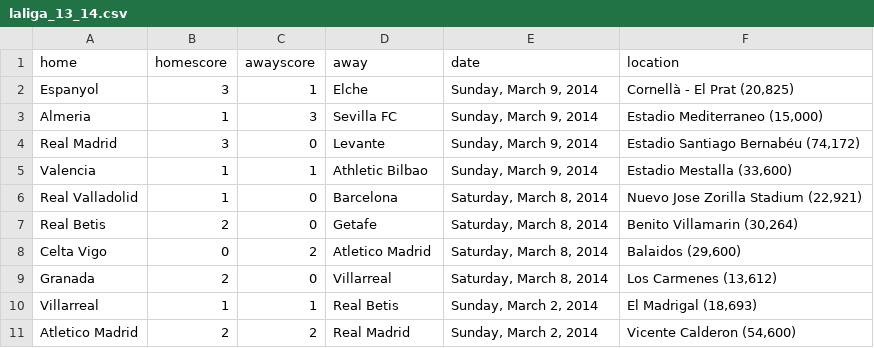
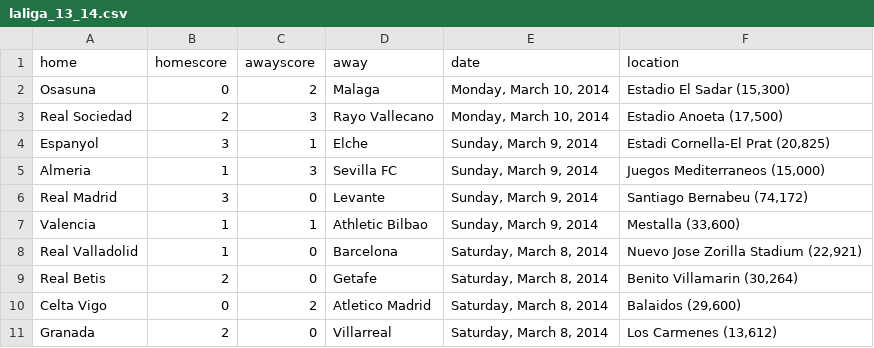
Before and after one commit to llimllib/soccerdata, a CSV file: data/laliga_13_14.csv, drawn as a sheet; only a part is shown; the shorter side is filled out with more unchanged rows.

Commit message:
periodic data update Tue Mar 11 00:02:43 UTC 2014

```diff
--- a/data/laliga_13_14.csv
+++ b/data/laliga_13_14.csv
@@ -1,6 +1,8 @@
 home,homescore,awayscore,away,date,location
-Espanyol,3,1,Elche,"Sunday, March 9, 2014","Cornellà - El Prat (20,825)"
-Almeria,1,3,Sevilla FC,"Sunday, March 9, 2014","Estadio Mediterraneo (15,000)"
-Real Madrid,3,0,Levante,"Sunday, March 9, 2014","Estadio Santiago Bernabéu (74,172)"
-Valencia,1,1,Athletic Bilbao,"Sunday, March 9, 2014","Estadio Mestalla (33,600)"
+Osasuna,0,2,Malaga,"Monday, March 10, 2014","Estadio El Sadar (15,300)"
+Real Sociedad,2,3,Rayo Vallecano,"Monday, March 10, 2014","Estadio Anoeta (17,500)"
+Espanyol,3,1,Elche,"Sunday, March 9, 2014","Estadi Cornella-El Prat (20,825)"
+Almeria,1,3,Sevilla FC,"Sunday, March 9, 2014","Juegos Mediterraneos (15,000)"
+Real Madrid,3,0,Levante,"Sunday, March 9, 2014","Santiago Bernabeu (74,172)"
+Valencia,1,1,Athletic Bilbao,"Sunday, March 9, 2014","Mestalla (33,600)"
 Real Valladolid,1,0,Barcelona,"Saturday, March 8, 2014","Nuevo Jose Zorilla Stadium (22,921)"
```
Also changed, not shown: data/eredivisie_13_14.csv, data/ligue1_13_14.csv, 1 other file.
